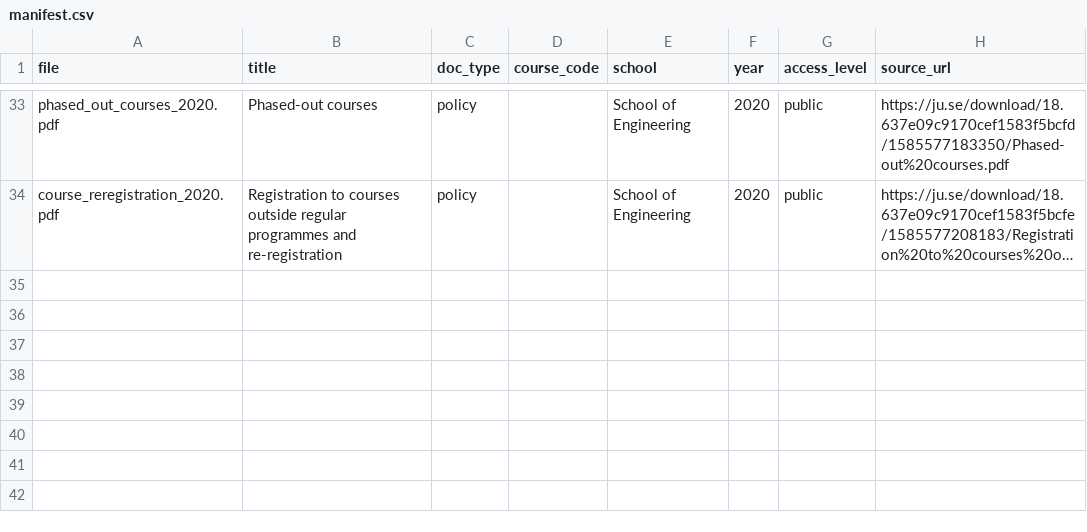
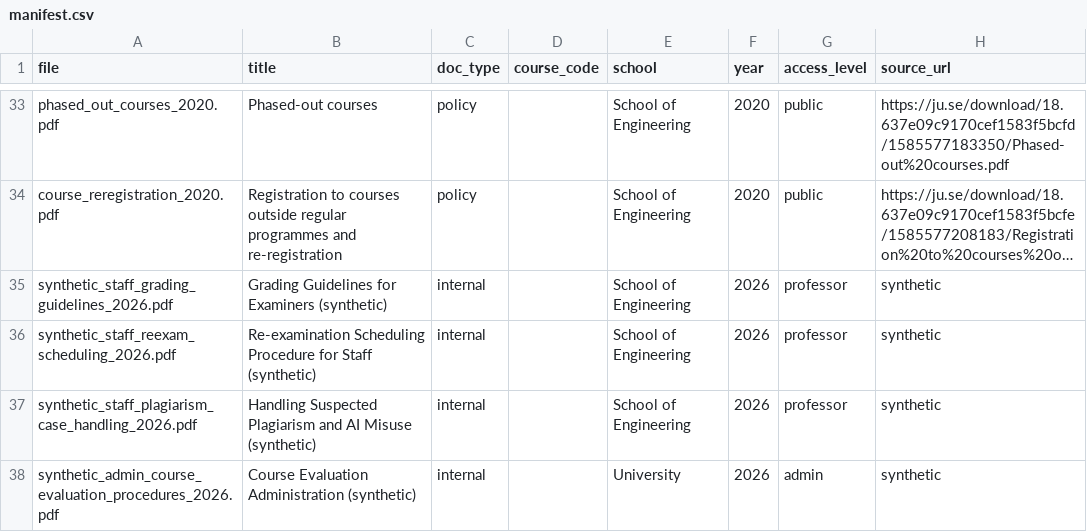
Before and after one commit to PrajvalP/academic-knowledge-rag, a CSV file: data/manifest.csv, drawn as a sheet; only a part is shown, gaps mark what is left out; long unchanged cells end in …; the diff names each change by its address in the sheet, - before the commit and + after, or states it on an @@ line.

Commit message:
Add synthetic staff-only documents to manifest

```diff
--- a/data/manifest.csv
+++ b/data/manifest.csv
+row 35: synthetic_staff_grading_guidelines_2026.pdf | Grading Guidelines for Examiners (synthetic) | internal |  | School of Engineering | 2026 | professor | synthetic
+row 36: synthetic_staff_reexam_scheduling_2026.pdf | Re-examination Scheduling Procedure for Staff (synthetic) | internal |  | School of Engineering | 2026 | professor | synthetic
+row 37: synthetic_staff_plagiarism_case_handling_2026.pdf | Handling Suspected Plagiarism and AI Misuse (synthetic) | internal |  | School of Engineering | 2026 | professor | synthetic
+row 38: synthetic_admin_course_evaluation_procedures_2026.pdf | Course Evaluation Administration (synthetic) | internal |  | University | 2026 | admin | synthetic
```
